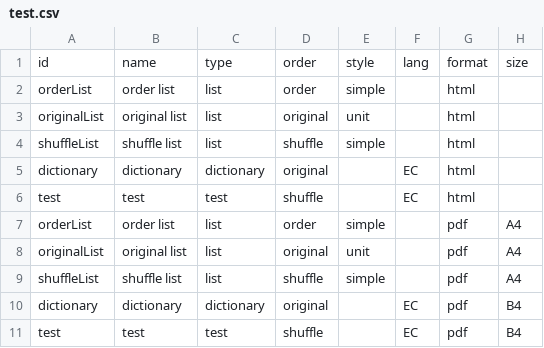
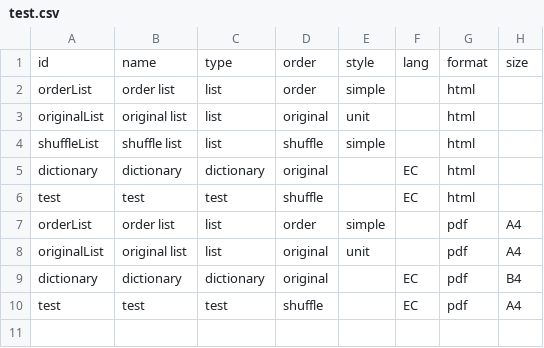
Before and after one commit to Losses/WordChallengeR, a CSV file: usr/profile/test.csv, drawn as a sheet.

Commit message:
Adjust learning profile.

```diff
--- a/usr/profile/test.csv
+++ b/usr/profile/test.csv
@@ -8,4 +8,3 @@ orderList,order list,list,order,simple,,pdf,A4
 originalList,original list,list,original,unit,,pdf,A4
-shuffleList,shuffle list,list,shuffle,simple,,pdf,A4
 dictionary,dictionary,dictionary,original,,EC,pdf,B4
-test,test,test,shuffle,,EC,pdf,B4
+test,test,test,shuffle,,EC,pdf,A4
```
Also changed, not shown: 1 other file.
